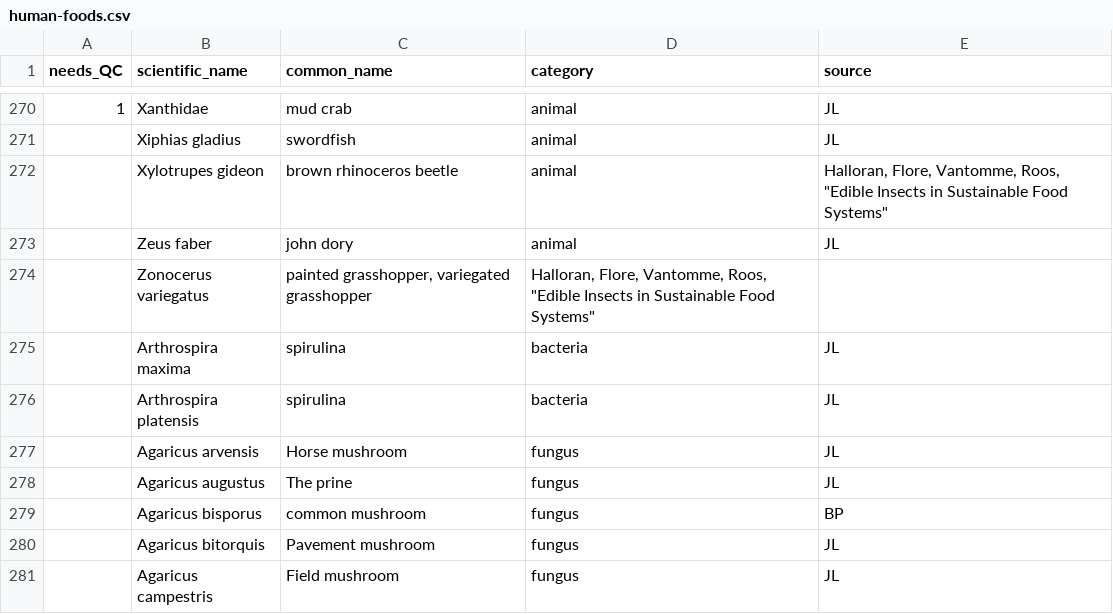
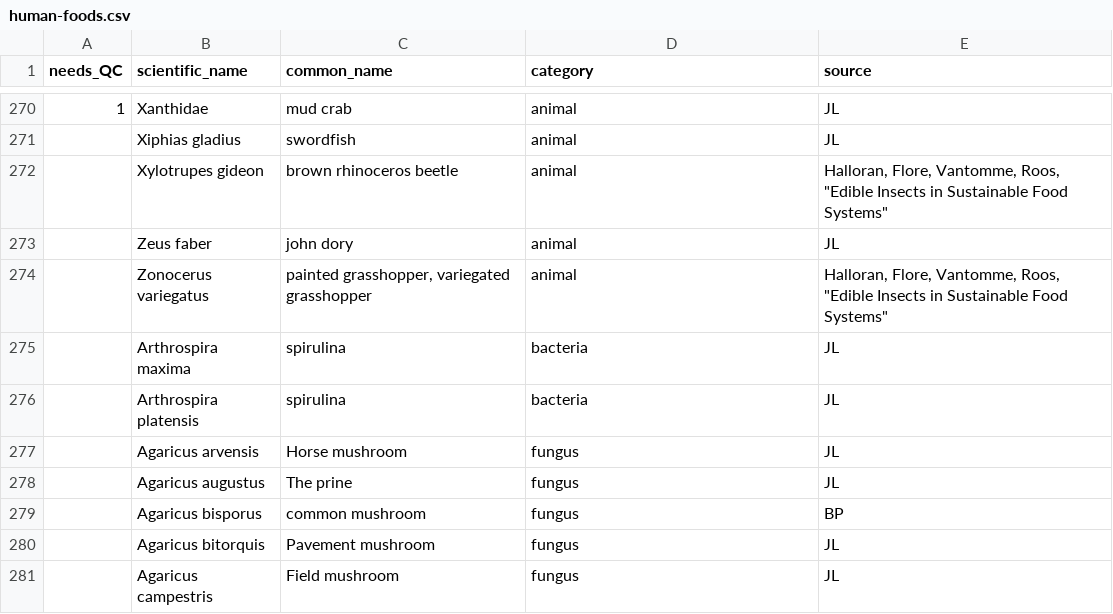
Before and after one commit to bpetrone/food-dbs, a CSV file: data/inputs/human-foods.csv, drawn as a sheet; only a part is shown, gaps mark what is left out.

Commit message:
Fixed line 274

```diff
--- a/data/inputs/human-foods.csv
+++ b/data/inputs/human-foods.csv
@@ -273,3 +273,3 @@
 ,Zeus faber,john dory,animal,JL
-,Zonocerus variegatus,"painted grasshopper, variegated grasshopper","Halloran, Flore, Vantomme, Roos, ""Edible Insects in Sustainable Food Systems"""
+,Zonocerus variegatus,"painted grasshopper, variegated grasshopper",animal,"Halloran, Flore, Vantomme, Roos, ""Edible Insects in Sustainable Food Systems"""
 ,Arthrospira maxima,spirulina,bacteria,JL
```
